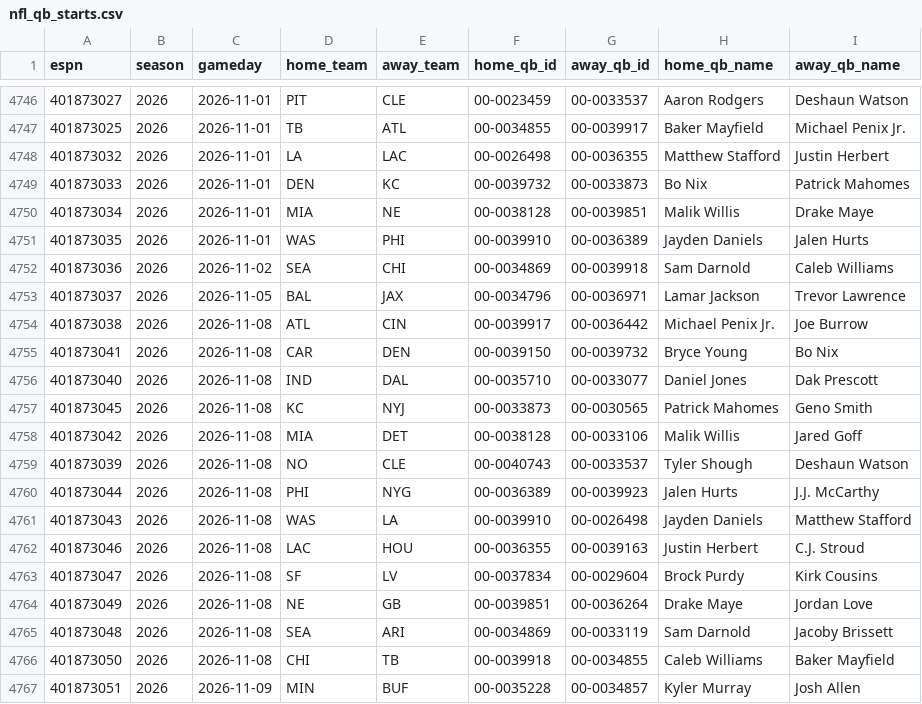
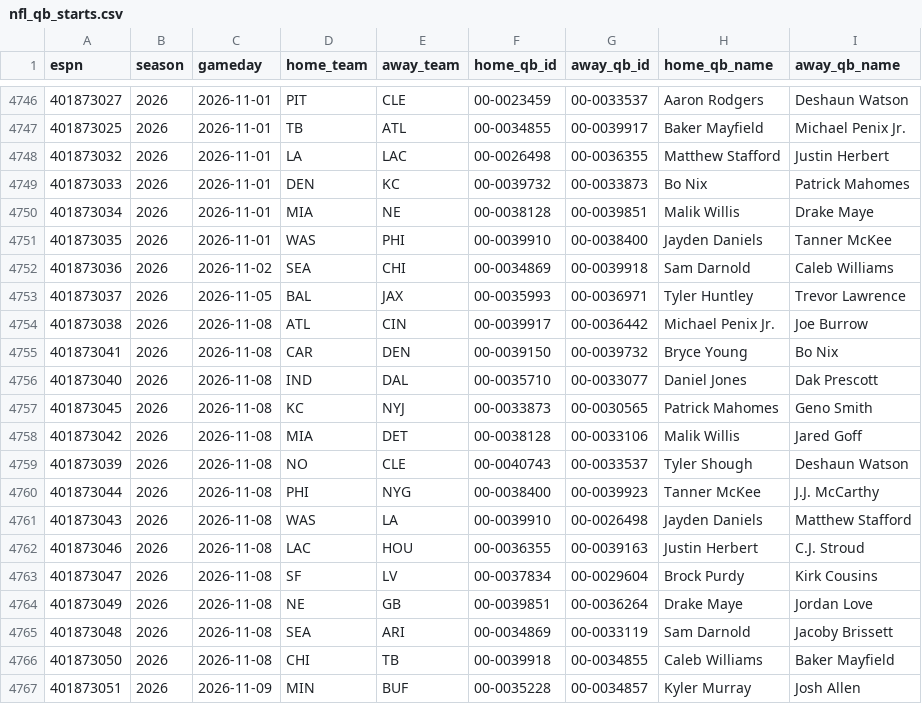
Before and after one commit to Dudusola/tete, a CSV file: data/sports_history/nfl_qb_starts.csv, drawn as a sheet; only a part is shown, gaps mark what is left out.

```diff
--- a/data/sports_history/nfl_qb_starts.csv
+++ b/data/sports_history/nfl_qb_starts.csv
@@ -4750,5 +4750,5 @@ espn,season,gameday,home_team,away_team,home_qb_id,away_qb_id,home_qb_name,away_
 401873034,2026,2026-11-01,MIA,NE,00-0038128,00-0039851,Malik Willis,Drake Maye
-401873035,2026,2026-11-01,WAS,PHI,00-0039910,00-0036389,Jayden Daniels,Jalen Hurts
+401873035,2026,2026-11-01,WAS,PHI,00-0039910,00-0038400,Jayden Daniels,Tanner McKee
 401873036,2026,2026-11-02,SEA,CHI,00-0034869,00-0039918,Sam Darnold,Caleb Williams
-401873037,2026,2026-11-05,BAL,JAX,00-0034796,00-0036971,Lamar Jackson,Trevor Lawrence
+401873037,2026,2026-11-05,BAL,JAX,00-0035993,00-0036971,Tyler Huntley,Trevor Lawrence
 401873038,2026,2026-11-08,ATL,CIN,00-0039917,00-0036442,Michael Penix Jr.,Joe Burrow
@@ -4759,3 +4759,3 @@ espn,season,gameday,home_team,away_team,home_qb_id,away_qb_id,home_qb_name,away_
 401873039,2026,2026-11-08,NO,CLE,00-0040743,00-0033537,Tyler Shough,Deshaun Watson
-401873044,2026,2026-11-08,PHI,NYG,00-0036389,00-0039923,Jalen Hurts,J.J. McCarthy
+401873044,2026,2026-11-08,PHI,NYG,00-0038400,00-0039923,Tanner McKee,J.J. McCarthy
 401873043,2026,2026-11-08,WAS,LA,00-0039910,00-0026498,Jayden Daniels,Matthew Stafford
```
Also changed, not shown: data/sports_history/nfl.csv, 4 other files.
